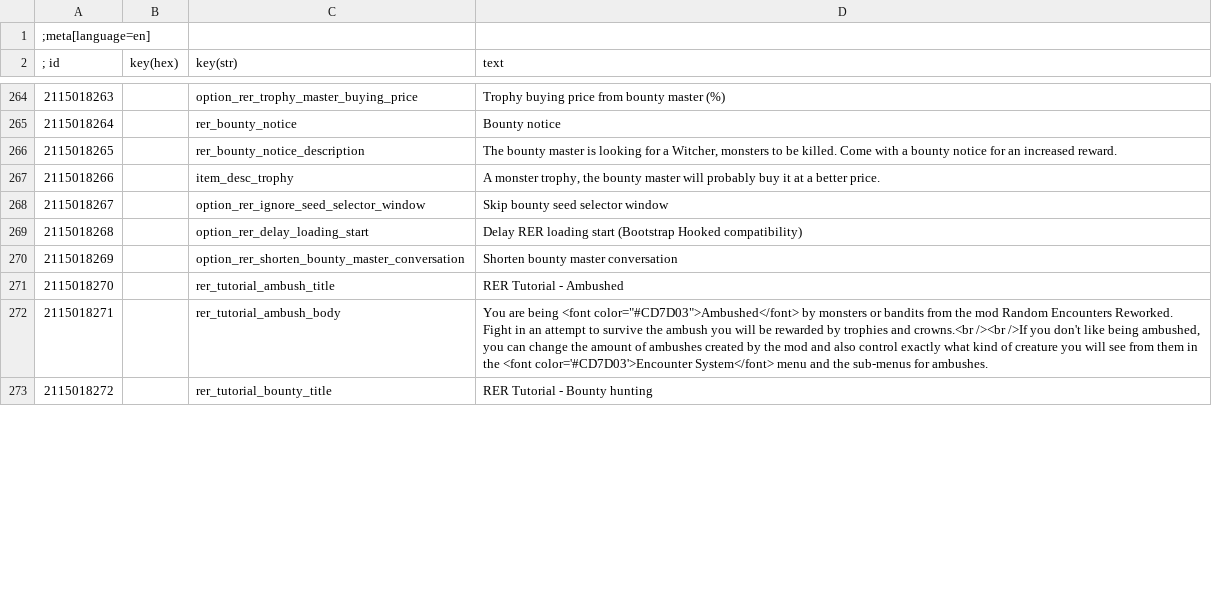
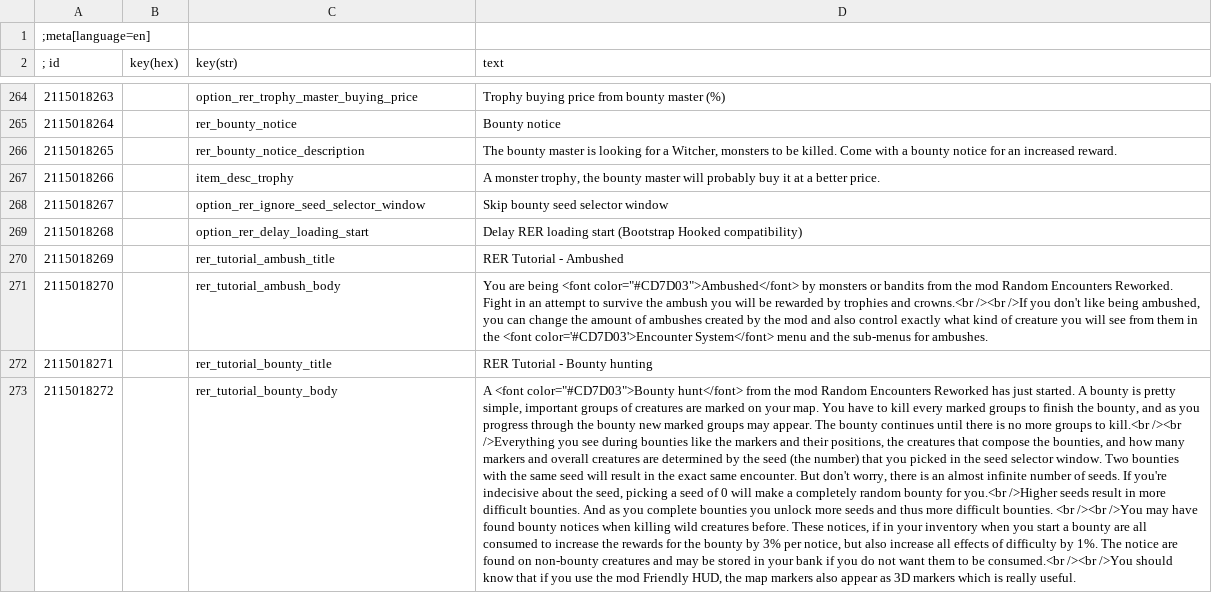
Before and after one commit to Aelto/tw3-random-encounters-reworked, a CSV file: strings/en.w3strings.csv, drawn as a sheet; only a part is shown, gaps mark what is left out; the diff covers the shown part only; the diff names each change by its address in the sheet, - before the commit and + after, or states it on an @@ line.

Commit message:
update strings

```diff
--- a/strings/en.w3strings.csv
+++ b/strings/en.w3strings.csv
-C270 (key(str)): option_rer_shorten_bounty_master_conversation
+C270 (key(str)): rer_tutorial_ambush_title
-D270 (text): Shorten bounty master conversation
+D270 (text): RER Tutorial - Ambushed
-C271 (key(str)): rer_tutorial_ambush_title
+C271 (key(str)): rer_tutorial_ambush_body
-D271 (text): RER Tutorial - Ambushed
+D271 (text): You are being <font color="#CD7D03">Ambushed</font> by monsters or bandits from the mod Random Encounters Reworked. Fight in an attempt to survive the ambush you will be rewarded by trophies and crowns.<br /><br />If you don't like being ambushed, you can change the amount of ambushes created by the mod and also control exactly what kind of creature you will see from them in the <font color='#CD7D03'>Encounter System</font> menu and the sub-menus for ambushes.
-C272 (key(str)): rer_tutorial_ambush_body
+C272 (key(str)): rer_tutorial_bounty_title
-D272 (text): You are being <font color="#CD7D03">Ambushed</font> by monsters or bandits from the mod Random Encounters Reworked. Fight in an attempt to survive the ambush you will be rewarded by trophies and crowns.<br /><br />If you don't like being ambushed, you can change the amount of ambushes created by the mod and also control exactly what kind of creature you will see from them in the <font color='#CD7D03'>Encounter System</font> menu and the sub-menus for ambushes.
+D272 (text): RER Tutorial - Bounty hunting
-C273 (key(str)): rer_tutorial_bounty_title
+C273 (key(str)): rer_tutorial_bounty_body
-D273 (text): RER Tutorial - Bounty hunting
+D273 (text): A <font color="#CD7D03">Bounty hunt</font> from the mod Random Encounters Reworked has just started. A bounty is pretty simple, important groups of creatures are marked on your map. You have to kill every marked groups to finish the bounty, and as you progress through the bounty new marked groups may appear. The bounty continues until there is no more groups to kill.<br /><br />Everything you see during bounties like the markers and their positions, the creatures that compose the bounties, and how many markers and overall creatures are determined by the seed (the number) that you picked in the seed selector window. Two bounties with the same seed will result in the exact same encounter. But don't worry, there is an almost infinite number of seeds. If you're indecisive about the seed, picking a seed of 0 will make a completely random bounty for you.<br />Higher seeds result in more difficult bounties. And as you complete bounties you unlock more seeds and thus more difficult bounties. <br /><br />You may have found bounty notices when killing wild creatures before. These notices, if in your inventory when you start a bounty are all consumed to increase the rewards for the bounty by 3% per notice, but also increase all effects of difficulty by 1%. The notice are found on non-bounty creatures and may be stored in your bank if you do not want them to be consumed.<br /><br />You should know that if you use the mod Friendly HUD, the map markers also appear as 3D markers which is really useful.
```
Also changed, not shown: 13 added rows and 43 edited cells elsewhere in this file, 16 other files.
